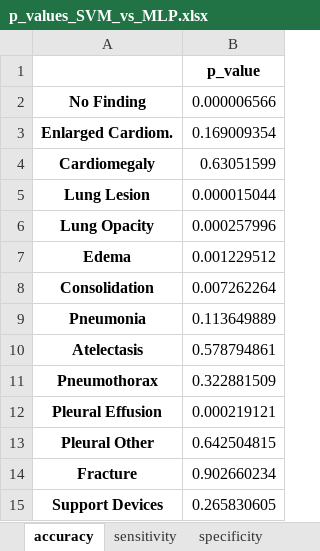
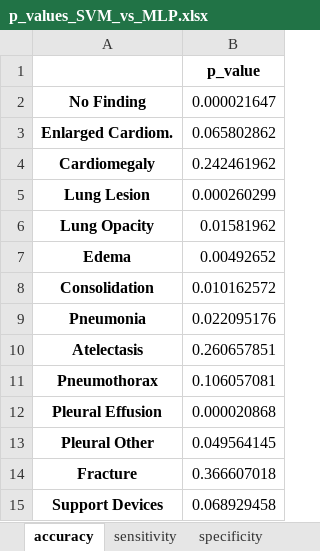
Before and after one commit to BioIntelligence-Lab/MedCruncher, an Excel workbook: data/excel outputs/p-value analysis/p_values_SVM_vs_MLP.xlsx, sheet accuracy, drawn as a sheet; values as stored, in another font and other column widths than the file's, no borders; the diff names each change by its address in the sheet, - before the commit and + after, or states it on an @@ line.

```diff
--- a/data/excel outputs/p-value analysis/p_values_SVM_vs_MLP.xlsx (sheet accuracy)
+++ b/data/excel outputs/p-value analysis/p_values_SVM_vs_MLP.xlsx (sheet accuracy)
-B2: 0.000006566
+B2: 0.000021647
-B3: 0.169009354
+B3: 0.065802862
-B4: 0.63051599
+B4: 0.242461962
-B5: 0.000015044
+B5: 0.000260299
-B6: 0.000257996
+B6: 0.01581962
-B7: 0.001229512
+B7: 0.00492652
-B8: 0.007262264
+B8: 0.010162572
-B9: 0.113649889
+B9: 0.022095176
-B10: 0.578794861
+B10: 0.260657851
-B11: 0.322881509
+B11: 0.106057081
-B12: 0.000219121
+B12: 0.000020868
-B13: 0.642504815
+B13: 0.049564145
-B14: 0.902660234
+B14: 0.366607018
-B15: 0.265830605
+B15: 0.068929458
```
Also changed, not shown: sheet sensitivity, sheet specificity, sheet time, LLMpaper_MetricsResults.xlsx, data/excel outputs/p-value analysis/p_values_MLP_vs_Random_Forest.xlsx, 9 other files.
